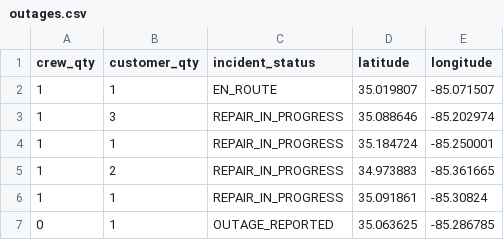
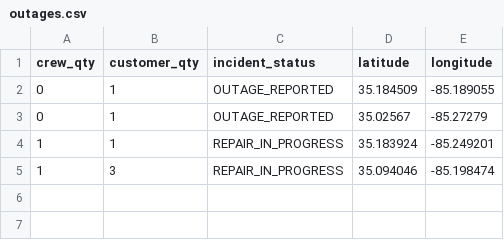
Before and after one commit to officeofperformancemanagement/public-epb-data, a CSV file: outages.csv, drawn as a sheet.

```diff
--- a/outages.csv
+++ b/outages.csv
@@ -1,7 +1,5 @@
 crew_qty,customer_qty,incident_status,latitude,longitude
-1,1,EN_ROUTE,35.019807,-85.071507
-1,3,REPAIR_IN_PROGRESS,35.088646,-85.202974
-1,1,REPAIR_IN_PROGRESS,35.184724,-85.250001
-1,2,REPAIR_IN_PROGRESS,34.973883,-85.361665
-1,1,REPAIR_IN_PROGRESS,35.091861,-85.30824
-0,1,OUTAGE_REPORTED,35.063625,-85.286785
+0,1,OUTAGE_REPORTED,35.184509,-85.189055
+0,1,OUTAGE_REPORTED,35.02567,-85.27279
+1,1,REPAIR_IN_PROGRESS,35.183924,-85.249201
+1,3,REPAIR_IN_PROGRESS,35.094046,-85.198474
```
Also changed, not shown: restores.csv, 2 other files.
